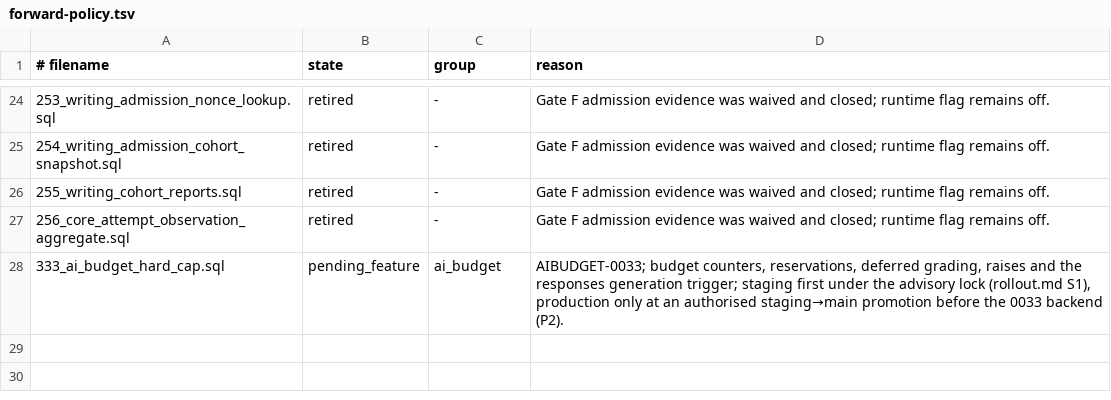
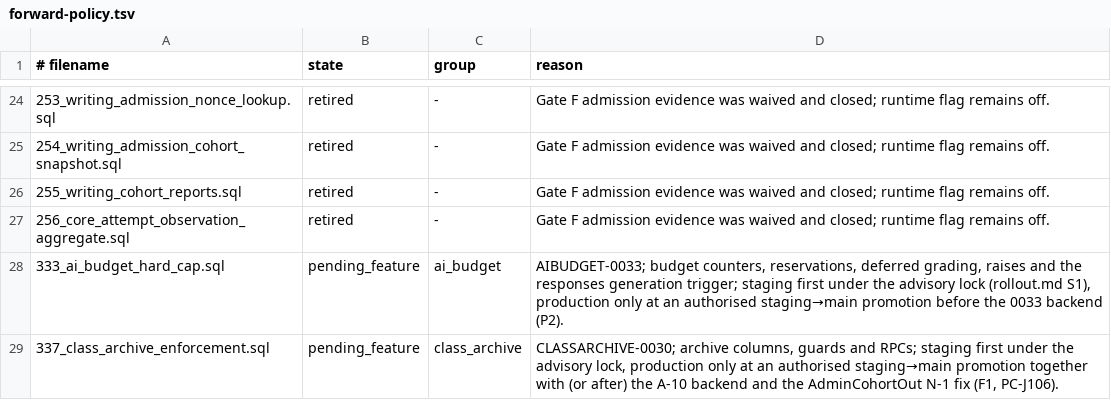
Before and after one commit to andyvinhtran1212-netizen/ielts-speaking-coach, a TSV file: backend/migrations/forward-policy.tsv, drawn as a sheet; only a part is shown, gaps mark what is left out.

```diff
--- a/backend/migrations/forward-policy.tsv
+++ b/backend/migrations/forward-policy.tsv
@@ -28 +28,2 @@
 333_ai_budget_hard_cap.sql	pending_feature	ai_budget	AIBUDGET-0033; budget counters, reservations, deferred grading, raises and the responses generation trigger; staging first under the advisory lock (rollout.md S1), production only at an authorised staging→main promotion before the 0033 backend (P2).
+337_class_archive_enforcement.sql	pending_feature	class_archive	CLASSARCHIVE-0030; archive columns, guards and RPCs; staging first under the advisory lock, production only at an authorised staging→main promotion together with (or after) the A-10 backend and the AdminCohortOut N-1 fix (F1, PC-J106).
```
Also changed, not shown: 5 other files.
